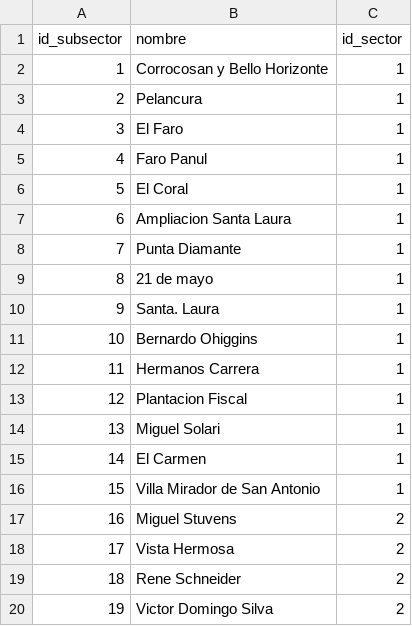
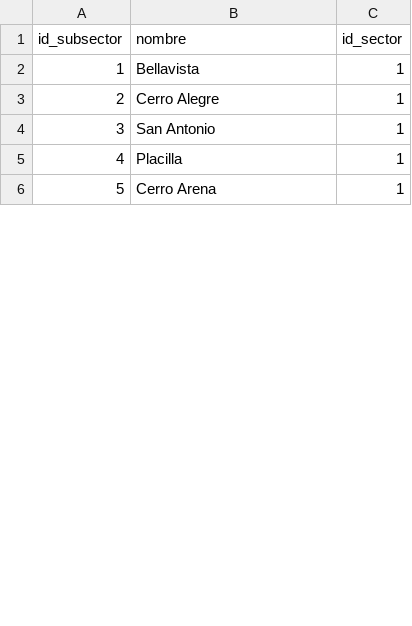
Before and after one commit to DarkHandler/ProyectoSRB, a CSV file: poblado/TIPE3-FILL-BD-tsubsector.csv, drawn as a sheet; only a part is shown; removed rows and columns are numbered as before the commit, all else as after; the diff covers the shown part only; the diff names each change by its address in the sheet, - before the commit and + after, or states it on an @@ line.

```diff
--- a/poblado/TIPE3-FILL-BD-tsubsector.csv
+++ b/poblado/TIPE3-FILL-BD-tsubsector.csv
-B2 (nombre): Corrocosan y Bello Horizonte
+B2 (nombre): Bellavista
-row 3: 2 | Pelancura | 1
-row 4: 3 | El Faro | 1
-row 5: 4 | Faro Panul | 1
@@ column A (id_subsector) renumbered between rows 3 and 13 @@
-B3 (nombre): El Coral
+B3 (nombre): Cerro Alegre
-B4 (nombre): Ampliacion Santa Laura
+B4 (nombre): San Antonio
-B5 (nombre): Punta Diamante
+B5 (nombre): Placilla
-row 9: 8 | 21 de mayo | 1
-row 10: 9 | Santa. Laura | 1
-row 11: 10 | Bernardo Ohiggins | 1
-B6 (nombre): Hermanos Carrera
+B6 (nombre): Cerro Arena
-row 13: 12 | Plantacion Fiscal | 1
-row 14: 13 | Miguel Solari | 1
-row 15: 14 | El Carmen | 1
-row 16: 15 | Villa Mirador de San Antonio | 1
-row 17: 16 | Miguel Stuvens | 2
-row 18: 17 | Vista Hermosa | 2
-row 19: 18 | Rene Schneider | 2
-row 20: 19 | Victor Domingo Silva | 2
```
Also changed, not shown: 35 removed rows and 7 edited cells elsewhere in this file, poblado/TIPE3-FILL-BD-tusuario.csv, poblado/TIPE3-FILL-BD-tvivienda.csv, 3 other files.
